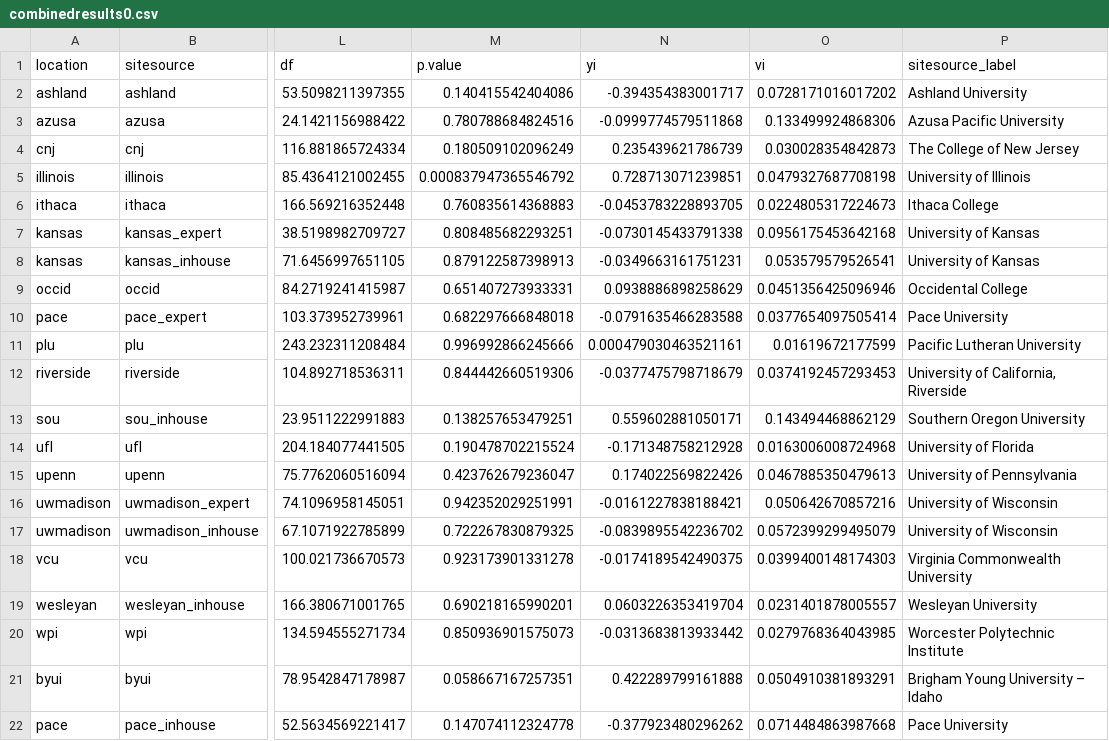
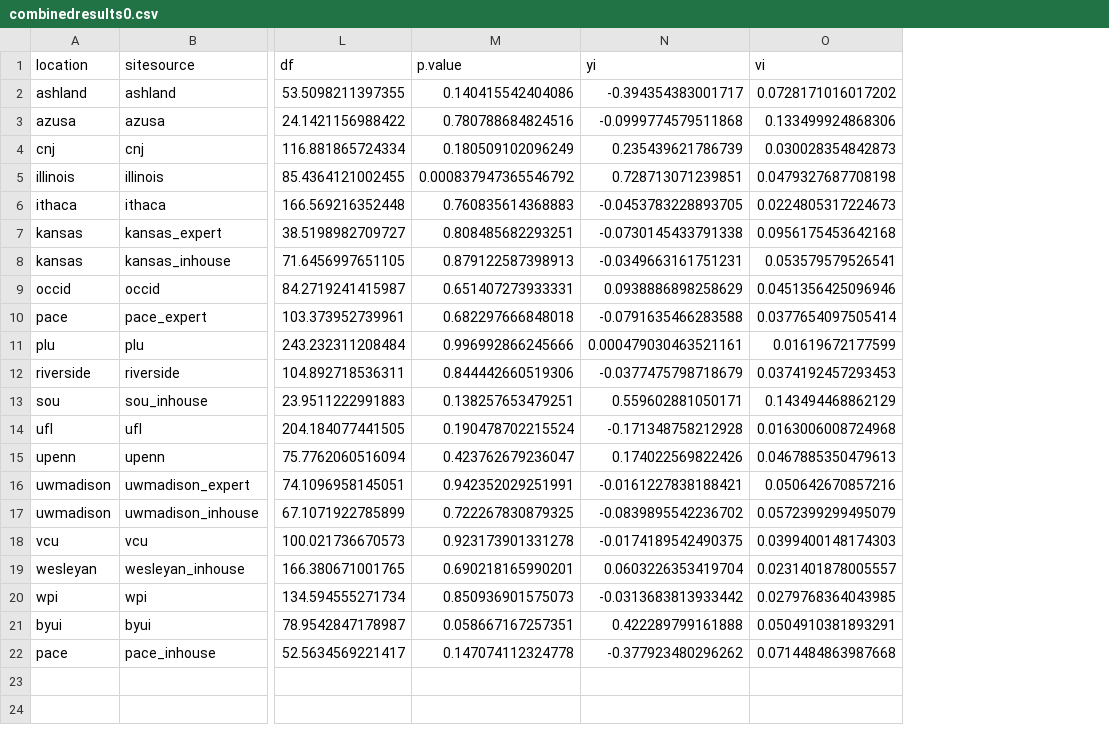
Before and after one commit to raklein/ml4, a CSV file: data/public/combinedresults0.csv, drawn as a sheet; only a part is shown, gaps mark what is left out; the diff names each change by its address in the sheet, - before the commit and + after, or states it on an @@ line.

```diff
--- a/data/public/combinedresults0.csv
+++ b/data/public/combinedresults0.csv
-column P (sitesource_label), rows 2-22: Ashland University | Azusa Pacific University | The College of New Jersey | University of Illinois | Ithaca College | University of Kansas | University of Kansas | Occidental College | Pace University | Pacific Lutheran University | University of California, Riverside | Southern Oregon University | University of Florida | University of Pennsylvania | University of Wisconsin | University of Wisconsin | Virginia Commonwealth University | Wesleyan University | Worcester Polytechnic Institute | Brigham Young University – Idaho | Pace University
```
Also changed, not shown: data/public/combinedresults1.csv, data/public/combinedresults2.csv, 1 other file.
